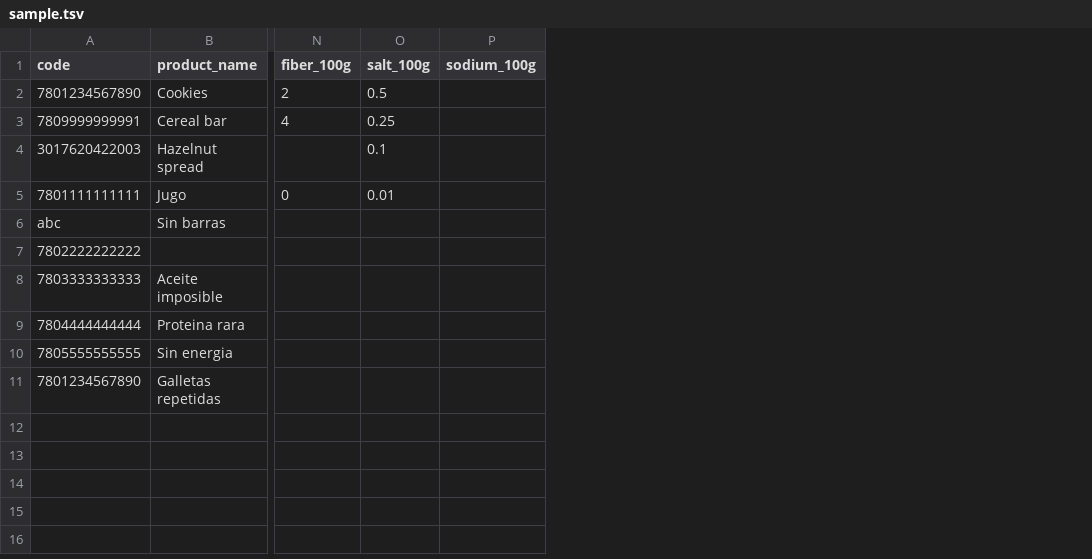
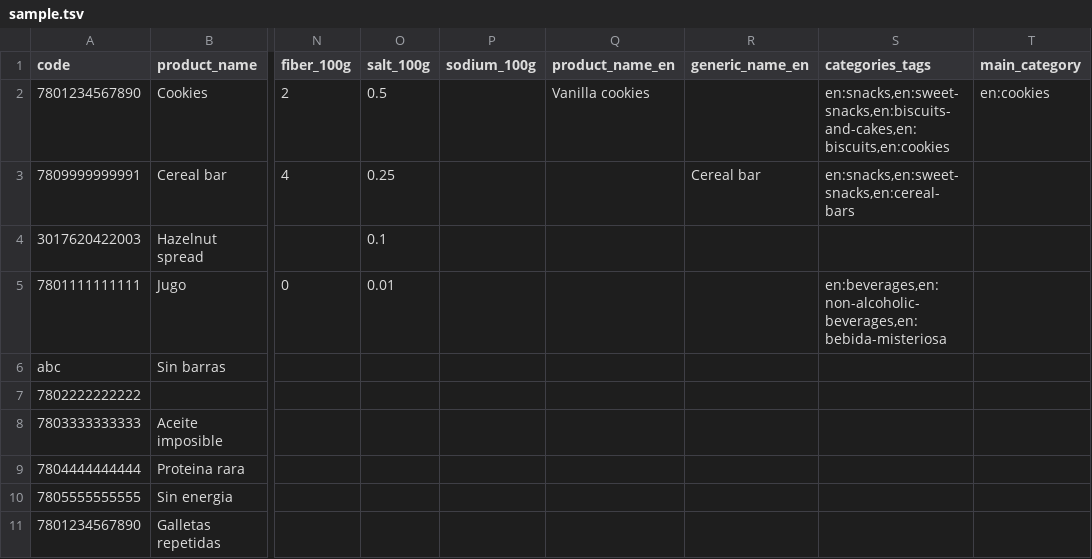
Before and after one commit to ManuelBustamante-py/FitApp, a TSV file: scripts/ingest/off/__fixtures__/sample.tsv, drawn as a sheet; only a part is shown, gaps mark what is left out; the diff names each change by its address in the sheet, - before the commit and + after, or states it on an @@ line.

Commit message:
feat: categorías en español y name_en para productos de Open Food Facts (#36)
Mapea categories_tags/main_category de OFF a las mismas categorías de USDA (off/categorias.ts), rellena name_en desde product_name_en/generic_name_en, agrega la cobertura de categorías al informe del ETL y alinea la documentación con el tope de macros de 105 g/100 g.

```diff
--- a/scripts/ingest/off/__fixtures__/sample.tsv
+++ b/scripts/ingest/off/__fixtures__/sample.tsv
+column Q (product_name_en), row 2: Vanilla cookies
+column R (generic_name_en), row 3: Cereal bar
+column S (categories_tags), rows 2-5: en:snacks,en:sweet-snacks,en:biscuits-and-cakes,en:biscuits,en:cookies | en:snacks,en:sweet-snacks,en:cereal-bars |  | en:beverages,en:non-alcoholic-beverages,en:bebida-misteriosa
+column T (main_category), row 2: en:cookies
```
Also changed, not shown: 13 other files.
